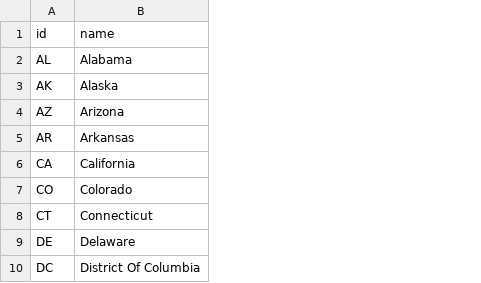
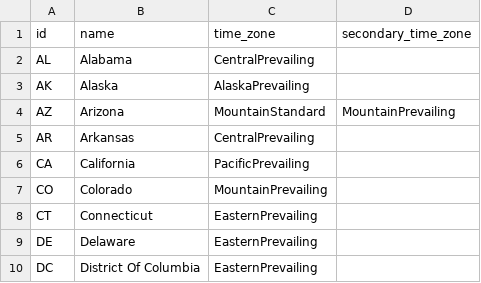
Before and after one commit to dsgrid/dsgrid-project-DECARB, a CSV file: datasets/modeled/industry/dimensions/states.csv, drawn as a sheet; only a part is shown; the diff names each change by its address in the sheet, - before the commit and + after, or states it on an @@ line.

Commit message:
add tz to states

```diff
--- a/datasets/modeled/industry/dimensions/states.csv
+++ b/datasets/modeled/industry/dimensions/states.csv
+column C (time_zone), rows 2-10: CentralPrevailing | AlaskaPrevailing | MountainStandard | CentralPrevailing | PacificPrevailing | MountainPrevailing | EasternPrevailing | EasternPrevailing | EasternPrevailing
+column D (secondary_time_zone), row 4: MountainPrevailing
```
Also changed, not shown: 1 other file.
